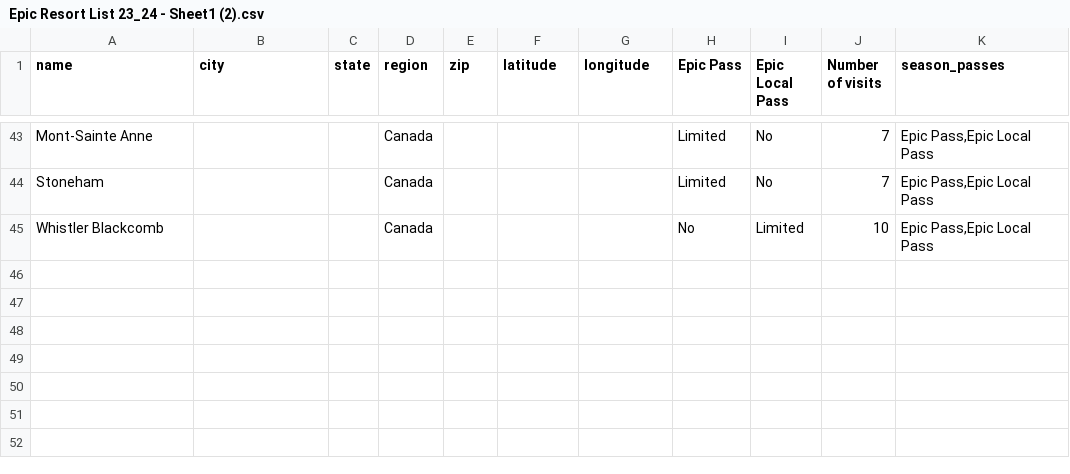
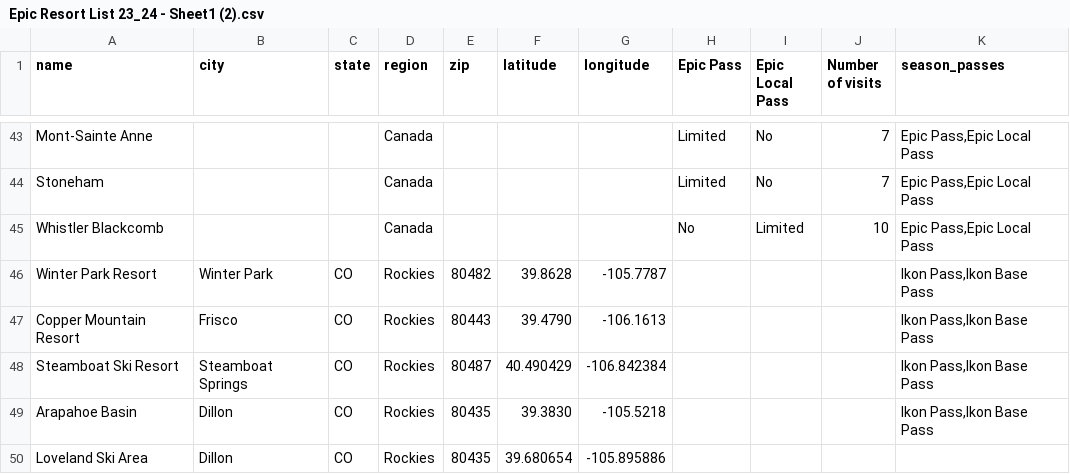
Before and after one commit to ozzman84/powpals-beta, a CSV file: app/assets/csv/Epic Resort List 23_24 - Sheet1 (2).csv, drawn as a sheet; only a part is shown, gaps mark what is left out; the diff names each change by its address in the sheet, - before the commit and + after, or states it on an @@ line.

```diff
--- a/app/assets/csv/Epic Resort List 23_24 - Sheet1 (2).csv
+++ b/app/assets/csv/Epic Resort List 23_24 - Sheet1 (2).csv
+row 46: Winter Park Resort | Winter Park | CO | Rockies | 80482 | 39.8628 | -105.7787 |  |  |  | Ikon Pass,Ikon Base Pass
+row 47: Copper Mountain Resort | Frisco | CO | Rockies | 80443 | 39.4790 | -106.1613 |  |  |  | Ikon Pass,Ikon Base Pass
+row 48: Steamboat Ski Resort | Steamboat Springs | CO | Rockies | 80487 | 40.490429 | -106.842384 |  |  |  | Ikon Pass,Ikon Base Pass
+row 49: Arapahoe Basin | Dillon | CO | Rockies | 80435 | 39.3830 | -105.5218 |  |  |  | Ikon Pass,Ikon Base Pass
+row 50: Loveland Ski Area | Dillon | CO | Rockies | 80435 | 39.680654 | -105.895886
```
Also changed, not shown: 9 other files.
